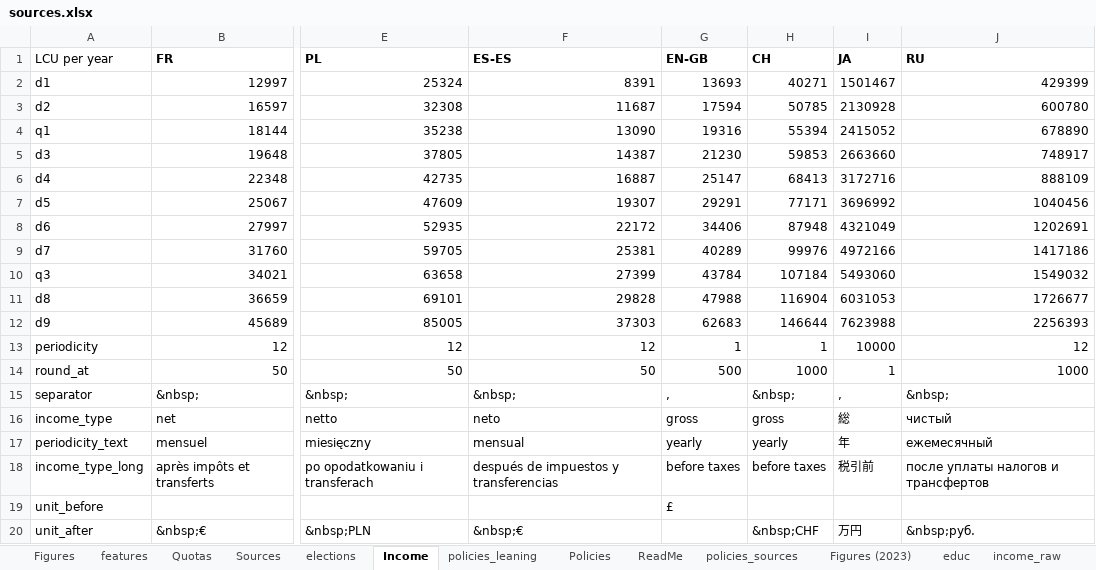
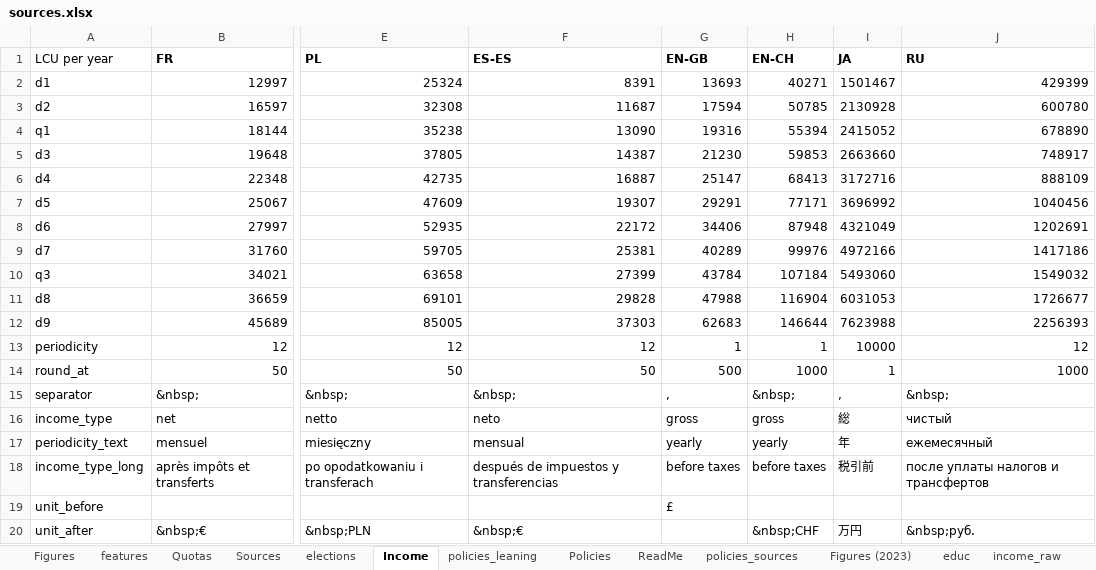
Before and after one commit to bixiou/robustness_global_redistr, an Excel workbook: questionnaire/sources.xlsx, sheet Income, drawn as a sheet; only a part is shown, gaps mark what is left out; values as stored, in another font and other column widths than the file's, no borders; the diff names each change by its address in the sheet, - before the commit and + after, or states it on an @@ line.

```diff
--- a/questionnaire/sources.xlsx (sheet Income)
+++ b/questionnaire/sources.xlsx (sheet Income)
-H1: CH
+H1: EN-CH
```
Also changed, not shown: 14 other files.
